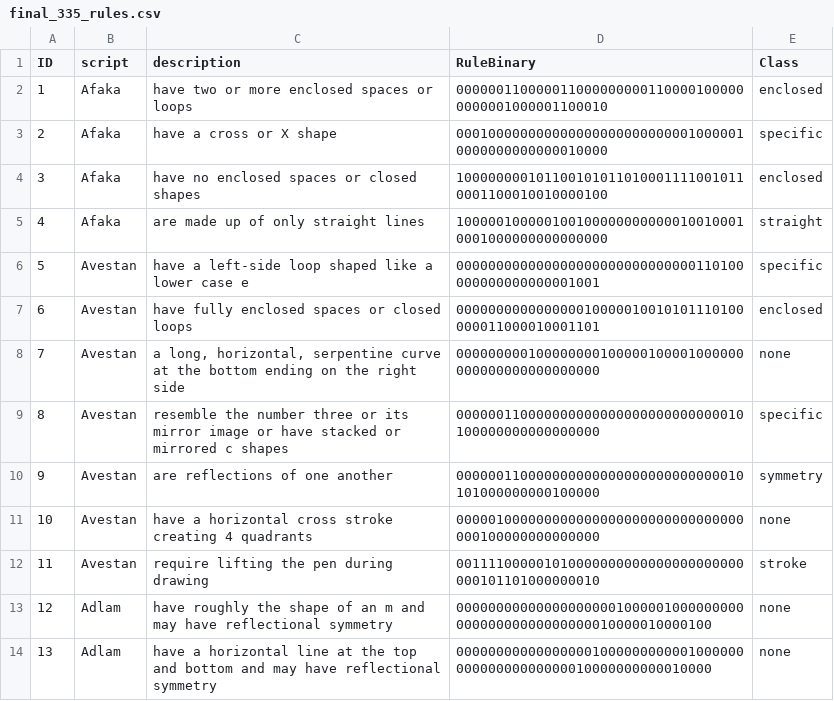
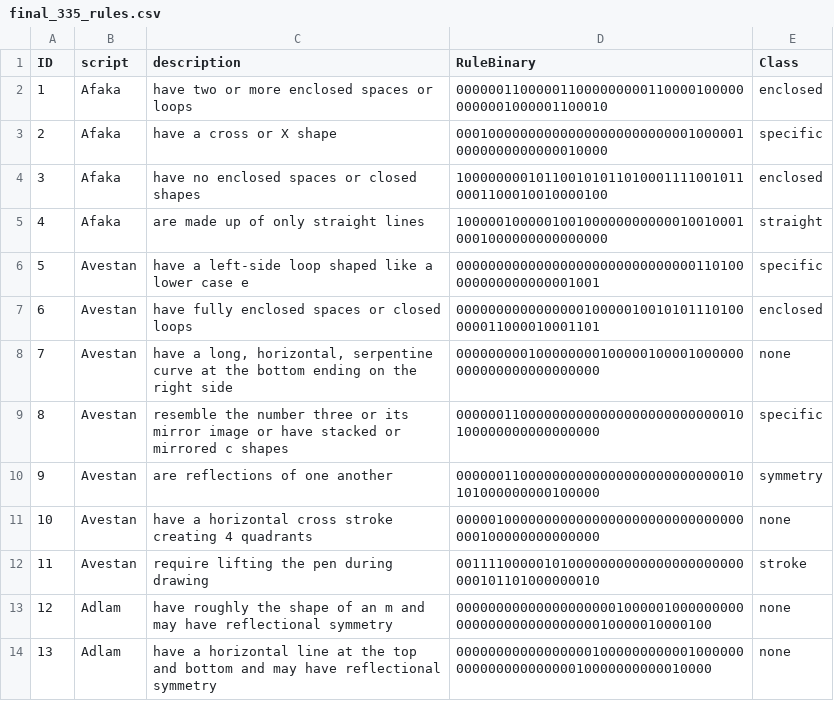
Before and after one commit to Wellesley-EASEL-lab/GlyphPattern, a CSV file: dataset_construction/final_335_rules.csv, drawn as a sheet; only a part is shown.

```diff
--- a/dataset_construction/final_335_rules.csv
+++ b/dataset_construction/final_335_rules.csv
@@ -7,3 +7,3 @@ ID,script,description,RuleBinary,Class
 6,Avestan,have fully enclosed spaces or closed loops,000000000000000010000010010101110100000011000010001101,enclosed
-7,Avestan,"a long, horizontal, serpentine curve at the bottom ending on the right side",000000000100000000100000100001000000000000000000000000,none
+7,Avestan,"have a long, horizontal, serpentine curve at the bottom ending on the right side",000000000100000000100000100001000000000000000000000000,none
 8,Avestan,resemble the number three or its mirror image or have stacked or mirrored c shapes,000000110000000000000000000000000010100000000000000000,specific
```
Also changed, not shown: 3 other files.
